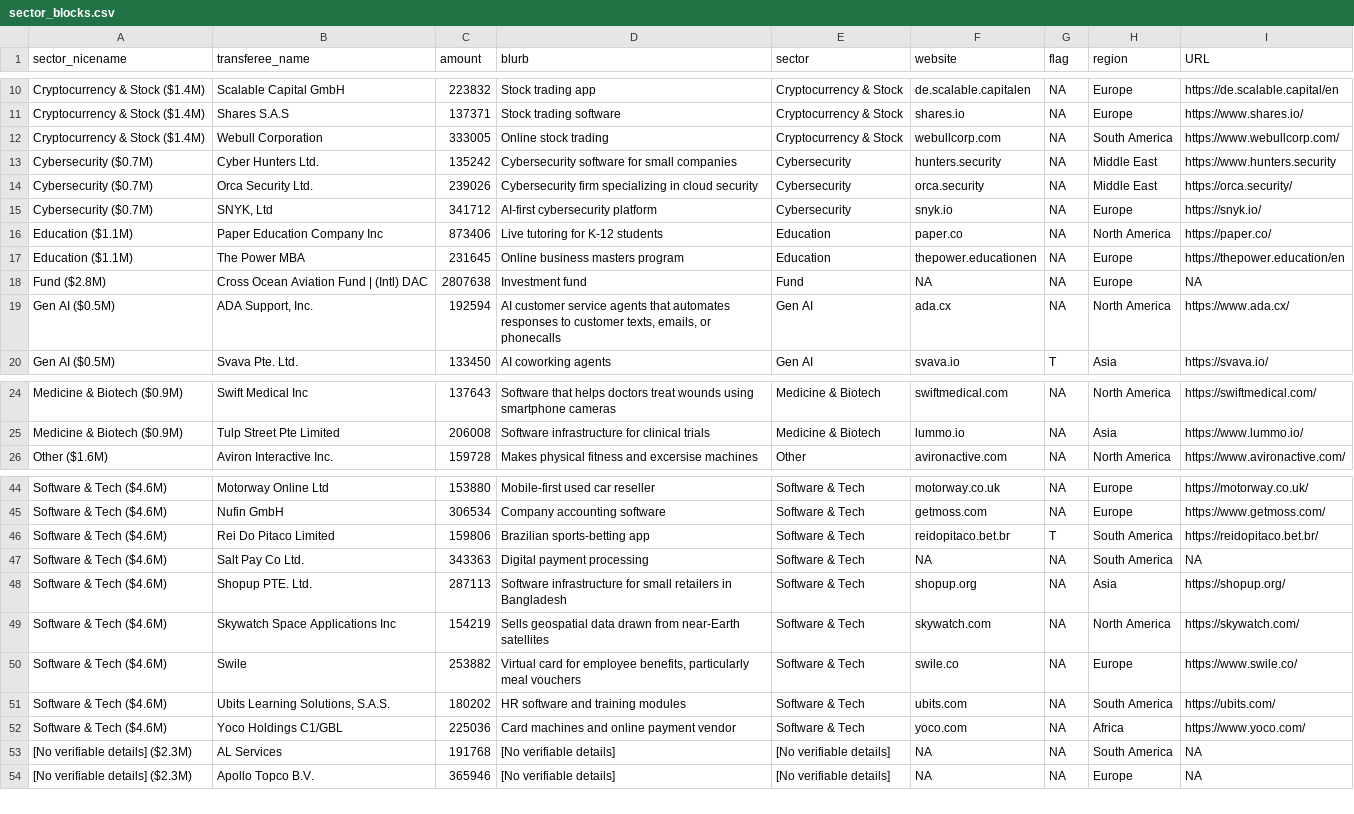
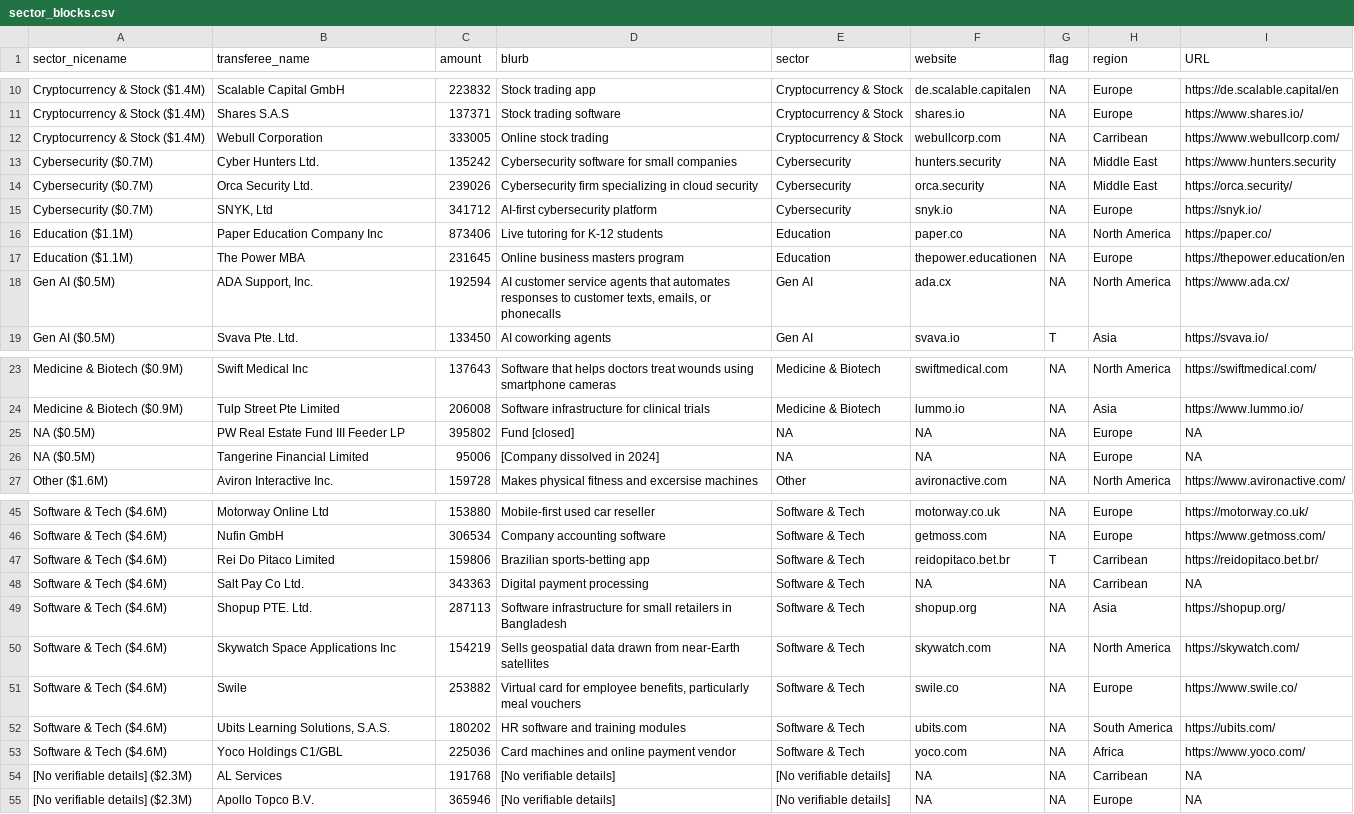
Before and after one commit to declanrjb/ob-investments, a CSV file: data/viz/sector_blocks.csv, drawn as a sheet; only a part is shown, gaps mark what is left out; the diff covers the shown part only.

```diff
--- a/data/viz/sector_blocks.csv
+++ b/data/viz/sector_blocks.csv
@@ -11,3 +11,3 @@
 "Cryptocurrency & Stock ($1.4M)","Shares S.A.S",137371,"Stock trading software","Cryptocurrency & Stock","shares.io",NA,"Europe","https://www.shares.io/"
-"Cryptocurrency & Stock ($1.4M)","Webull Corporation",333005,"Online stock trading","Cryptocurrency & Stock","webullcorp.com",NA,"South America","https://www.webullcorp.com/"
+"Cryptocurrency & Stock ($1.4M)","Webull Corporation",333005,"Online stock trading","Cryptocurrency & Stock","webullcorp.com",NA,"Carribean","https://www.webullcorp.com/"
 "Cybersecurity ($0.7M)","Cyber Hunters Ltd.",135242,"Cybersecurity software for small companies","Cybersecurity","hunters.security",NA,"Middle East","https://www.hunters.security"
@@ -17,3 +17,2 @@
 "Education ($1.1M)","The Power MBA",231645,"Online business masters program","Education","thepower.educationen",NA,"Europe","https://thepower.education/en"
-"Fund ($2.8M)","Cross Ocean Aviation Fund | (Intl) DAC",2807638,"Investment fund","Fund",NA,NA,"Europe",NA
 "Gen AI ($0.5M)","ADA Support, Inc.",192594,"AI customer service agents that automates responses to customer texts, emails, or phonecalls","Gen AI","ada.cx",NA,"North America","https://www.ada.cx/"
@@ -25,2 +24,4 @@
 "Medicine & Biotech ($0.9M)","Tulp Street Pte Limited",206008,"Software infrastructure for clinical trials","Medicine & Biotech","lummo.io",NA,"Asia","https://www.lummo.io/"
+"NA ($0.5M)","PW Real Estate Fund III Feeder LP",395802,"Fund [closed]","NA",NA,NA,"Europe",NA
+"NA ($0.5M)","Tangerine Financial Limited",95006,"[Company dissolved in 2024]","NA",NA,NA,"Europe",NA
 "Other ($1.6M)","Aviron Interactive Inc.",159728,"Makes physical fitness and excersise machines","Other","avironactive.com",NA,"North America","https://www.avironactive.com/"
@@ -45,4 +46,4 @@
 "Software & Tech ($4.6M)","Nufin GmbH",306534,"Company accounting software","Software & Tech","getmoss.com",NA,"Europe","https://www.getmoss.com/"
-"Software & Tech ($4.6M)","Rei Do Pitaco Limited",159806,"Brazilian sports-betting app","Software & Tech","reidopitaco.bet.br","T","South America","https://reidopitaco.bet.br/"
-"Software & Tech ($4.6M)","Salt Pay Co Ltd.",343363,"Digital payment processing","Software & Tech",NA,NA,"South America",NA
+"Software & Tech ($4.6M)","Rei Do Pitaco Limited",159806,"Brazilian sports-betting app","Software & Tech","reidopitaco.bet.br","T","Carribean","https://reidopitaco.bet.br/"
+"Software & Tech ($4.6M)","Salt Pay Co Ltd.",343363,"Digital payment processing","Software & Tech",NA,NA,"Carribean",NA
 "Software & Tech ($4.6M)","Shopup PTE. Ltd.",287113,"Software infrastructure for small retailers in Bangladesh","Software & Tech","shopup.org",NA,"Asia","https://shopup.org/"
@@ -52,3 +53,3 @@
 "Software & Tech ($4.6M)","Yoco Holdings C1/GBL",225036,"Card machines and online payment vendor","Software & Tech","yoco.com",NA,"Africa","https://www.yoco.com/"
-"[No verifiable details] ($2.3M)","AL Services",191768,"[No verifiable details]","[No verifiable details]",NA,NA,"South America",NA
+"[No verifiable details] ($2.3M)","AL Services",191768,"[No verifiable details]","[No verifiable details]",NA,NA,"Carribean",NA
 "[No verifiable details] ($2.3M)","Apollo Topco B.V.",365946,"[No verifiable details]","[No verifiable details]",NA,NA,"Europe",NA
```
Also changed, not shown: 1 edited cell elsewhere in this file, data/clean/investments_w_company-info.csv, data/viz/country_blocks.csv, 4 other files.
